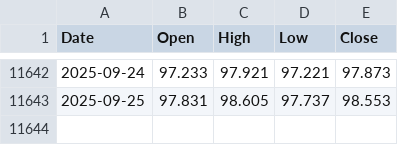
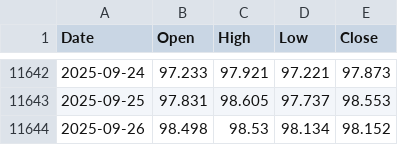
Before and after one commit to matthewprotti/btc_macro_agent_v2.py, a CSV file: data/DXY.csv, drawn as a sheet; only a part is shown, gaps mark what is left out; the diff names each change by its address in the sheet, - before the commit and + after, or states it on an @@ line.

```diff
--- a/data/DXY.csv
+++ b/data/DXY.csv
+row 11644: 2025-09-26 | 98.498 | 98.53 | 98.134 | 98.152
```
Also changed, not shown: track.csv, 1 other file.
